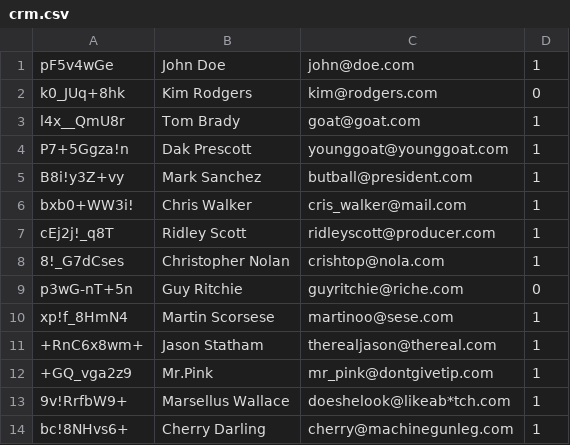
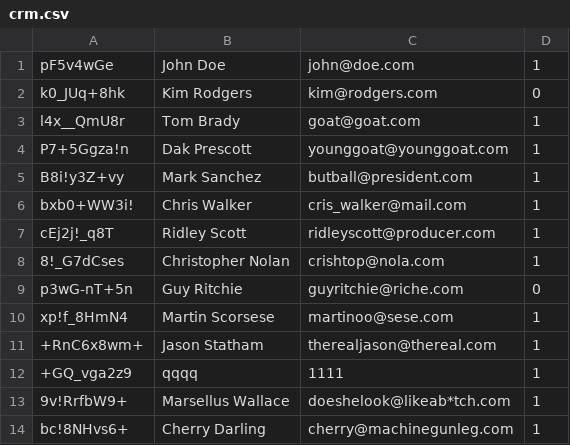
Before and after one commit to rauszka/ERP, a CSV file: model/crm/crm.csv, drawn as a sheet.

```diff
--- a/model/crm/crm.csv
+++ b/model/crm/crm.csv
@@ -11,3 +11,3 @@ xp!f_8HmN4;Martin Scorsese;martinoo@sese.com;1
 +RnC6x8wm+;Jason Statham;therealjason@thereal.com;1
-+GQ_vga2z9;Mr.Pink;mr_pink@dontgivetip.com;1
++GQ_vga2z9;qqqq;1111;1
 9v!RrfbW9+;Marsellus Wallace;doeshelook@likeab*tch.com;1
```
Also changed, not shown: 9 other files.
